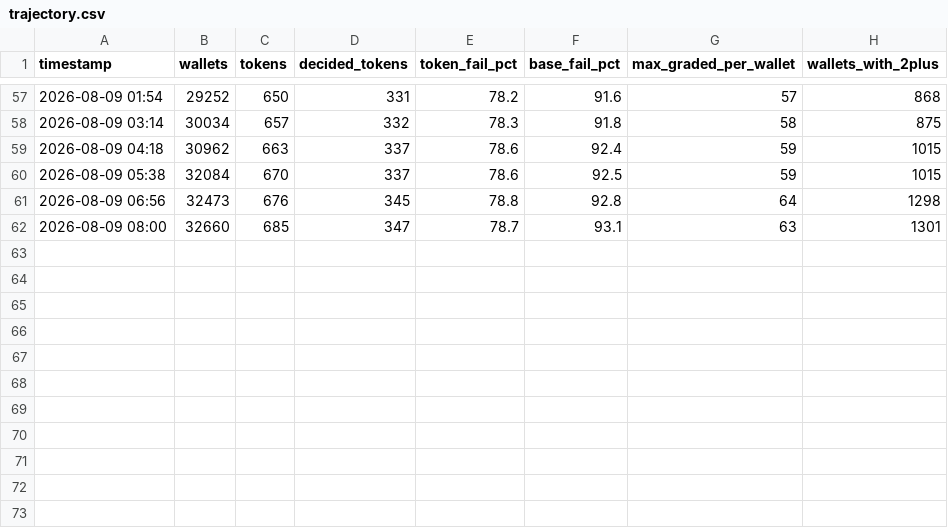
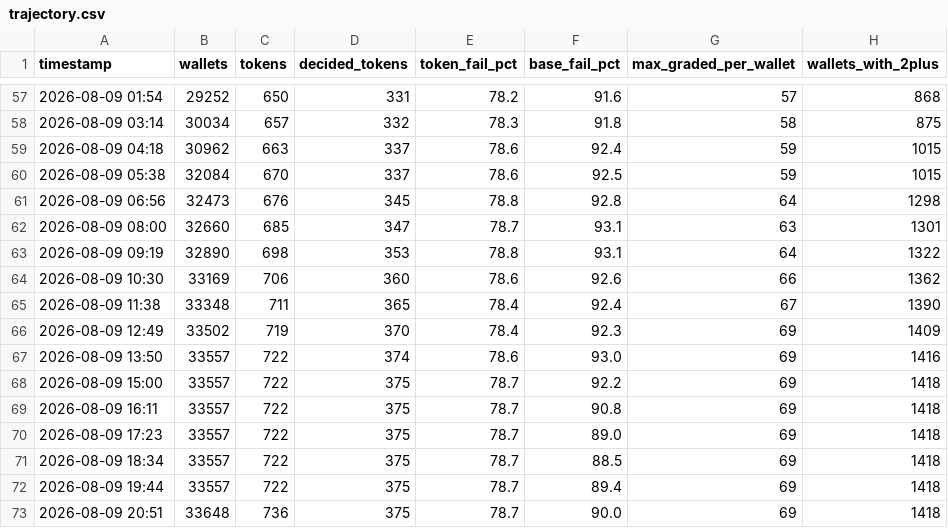
Before and after one commit to sushrutchhatkuli/MemeCoin-Tracking-Bot, a CSV file: aegis/trajectory.csv, drawn as a sheet; only a part is shown, gaps mark what is left out.

```diff
--- a/aegis/trajectory.csv
+++ b/aegis/trajectory.csv
@@ -62 +62,12 @@ timestamp,wallets,tokens,decided_tokens,token_fail_pct,base_fail_pct,max_graded_
 2026-08-09 08:00,32660,685,347,78.7,93.1,63,1301
+2026-08-09 09:19,32890,698,353,78.8,93.1,64,1322
+2026-08-09 10:30,33169,706,360,78.6,92.6,66,1362
+2026-08-09 11:38,33348,711,365,78.4,92.4,67,1390
+2026-08-09 12:49,33502,719,370,78.4,92.3,69,1409
+2026-08-09 13:50,33557,722,374,78.6,93.0,69,1416
+2026-08-09 15:00,33557,722,375,78.7,92.2,69,1418
+2026-08-09 16:11,33557,722,375,78.7,90.8,69,1418
+2026-08-09 17:23,33557,722,375,78.7,89.0,69,1418
+2026-08-09 18:34,33557,722,375,78.7,88.5,69,1418
+2026-08-09 19:44,33557,722,375,78.7,89.4,69,1418
+2026-08-09 20:51,33648,736,375,78.7,90.0,69,1418
```
Also changed, not shown: 5 other files.
